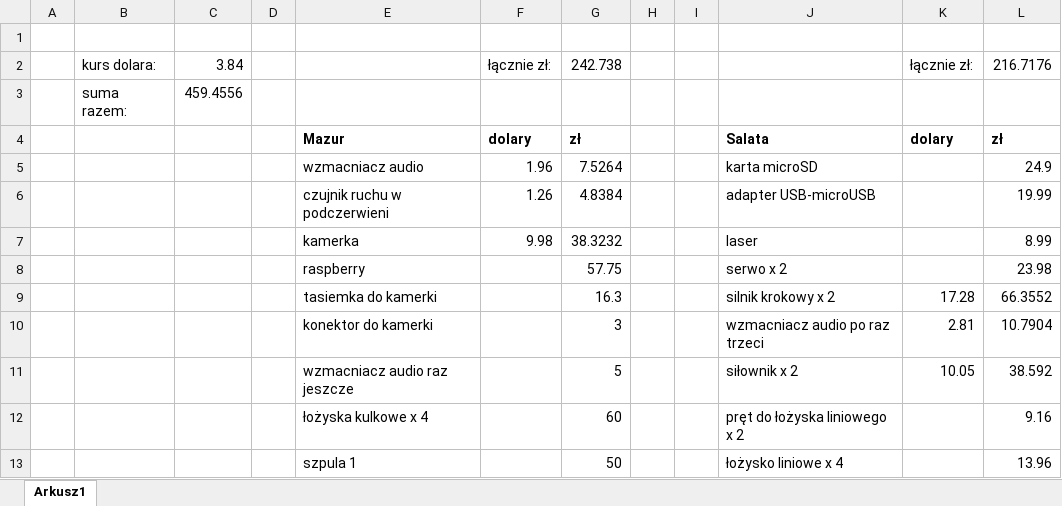
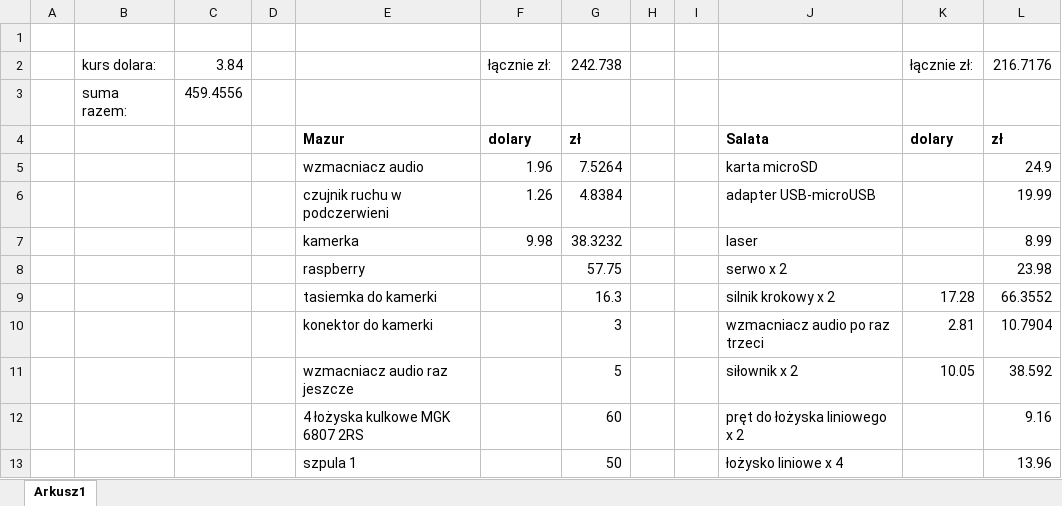
Before and after one commit to Lewak/Turret, an Excel workbook: costs.xlsx, sheet Arkusz1, drawn as a sheet; values as stored, in another font and other column widths than the file's, no borders; the diff names each change by its address in the sheet, - before the commit and + after, or states it on an @@ line.

```diff
--- a/costs.xlsx (sheet Arkusz1)
+++ b/costs.xlsx (sheet Arkusz1)
-E12: łożyska kulkowe x 4
+E12: 4 łożyska kulkowe MGK 6807 2RS
```
Also changed, not shown: 9 other files.
